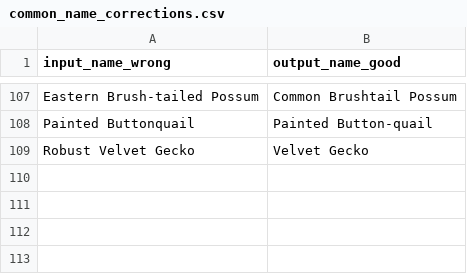
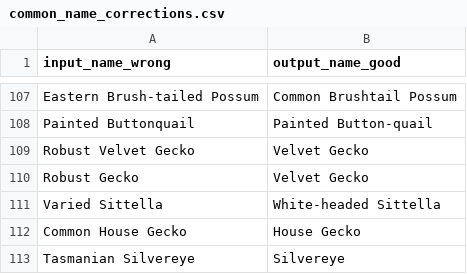
Before and after one commit to shellylac/ALA_Toohey_Data, a CSV file: R/common_name_corrections.csv, drawn as a sheet; only a part is shown, gaps mark what is left out; the diff names each change by its address in the sheet, - before the commit and + after, or states it on an @@ line.

Commit message:
corrects mismatch names and updates data

```diff
--- a/R/common_name_corrections.csv
+++ b/R/common_name_corrections.csv
+row 110: Robust Gecko | Velvet Gecko
+row 111: Varied Sittella | White-headed Sittella
+row 112: Common House Gecko | House Gecko
+row 113: Tasmanian Silvereye | Silvereye
```
Also changed, not shown: 5 other files.
